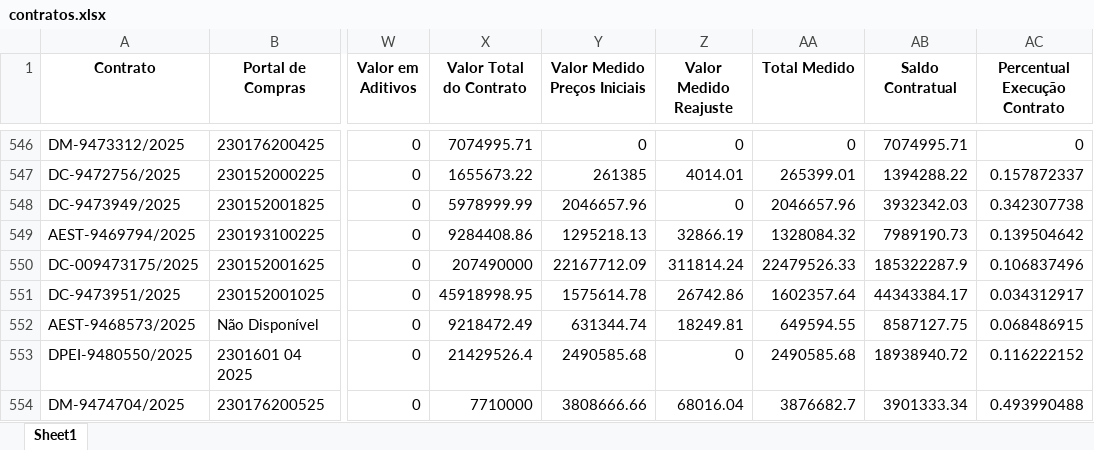
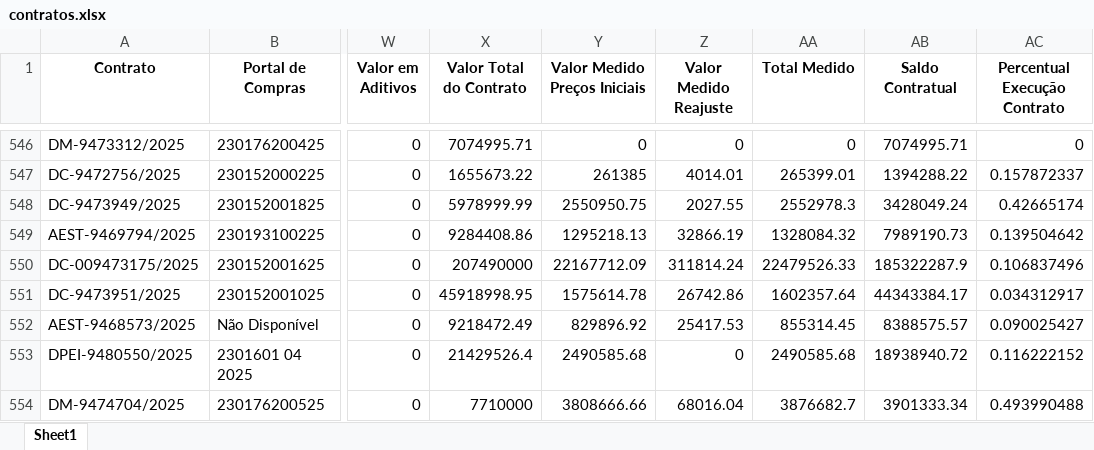
Before and after one commit to transparencia-mg/portal_obras, an Excel workbook: upload/contratos.xlsx, sheet Sheet1, drawn as a sheet; only a part is shown, gaps mark what is left out; values as stored, in another font and other column widths than the file's, no borders; the diff covers the shown part only; the diff names each change by its address in the sheet, - before the commit and + after, or states it on an @@ line.

```diff
--- a/upload/contratos.xlsx (sheet Sheet1)
+++ b/upload/contratos.xlsx (sheet Sheet1)
-Y548 (Valor Medido Preços Iniciais): 2046657.96
+Y548 (Valor Medido Preços Iniciais): 2550950.75
-Z548 (Valor Medido Reajuste): 0
+Z548 (Valor Medido Reajuste): 2027.55
-AA548 (Total Medido): 2046657.96
+AA548 (Total Medido): 2552978.3
-AB548 (Saldo Contratual): 3932342.03
+AB548 (Saldo Contratual): 3428049.24
-AC548 (Percentual Execução Contrato): 0.342307738
+AC548 (Percentual Execução Contrato): 0.42665174
-Y552 (Valor Medido Preços Iniciais): 631344.74
+Y552 (Valor Medido Preços Iniciais): 829896.92
-Z552 (Valor Medido Reajuste): 18249.81
+Z552 (Valor Medido Reajuste): 25417.53
-AA552 (Total Medido): 649594.55
+AA552 (Total Medido): 855314.45
-AB552 (Saldo Contratual): 8587127.75
+AB552 (Saldo Contratual): 8388575.57
-AC552 (Percentual Execução Contrato): 0.068486915
+AC552 (Percentual Execução Contrato): 0.090025427
```
Also changed, not shown: 5 added rows and 247 edited cells elsewhere in this sheet, upload/fiscais.xlsx, upload/municipios.xlsx, 4 other files.
